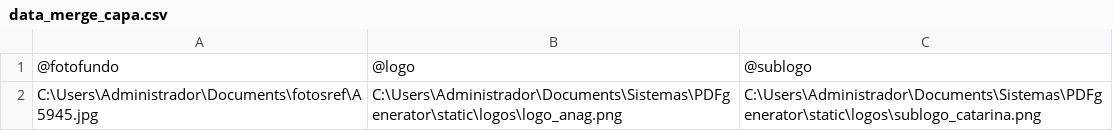
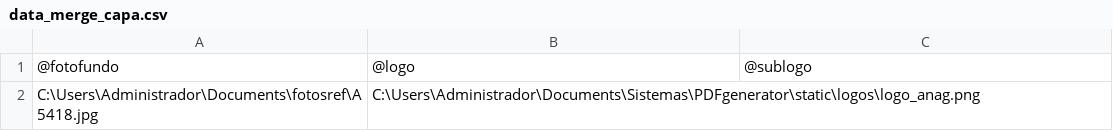
Before and after one commit to Ymyh299/Catalogo_plus, a CSV file: indesign/CSV/data_merge_capa.csv, drawn as a sheet; the diff names each change by its address in the sheet, - before the commit and + after, or states it on an @@ line.

```diff
--- a/indesign/CSV/data_merge_capa.csv
+++ b/indesign/CSV/data_merge_capa.csv
-A2: C:\Users\Administrador\Documents\fotosref\A5945.jpg
+A2: C:\Users\Administrador\Documents\fotosref\A5418.jpg
-C2: C:\Users\Administrador\Documents\Sistemas\PDFgenerator\static\logos\sublogo_catarina.png
+C2: (empty)
```
Also changed, not shown: indesign/CSV/data_merge_contracapa.csv, 13 other files.
